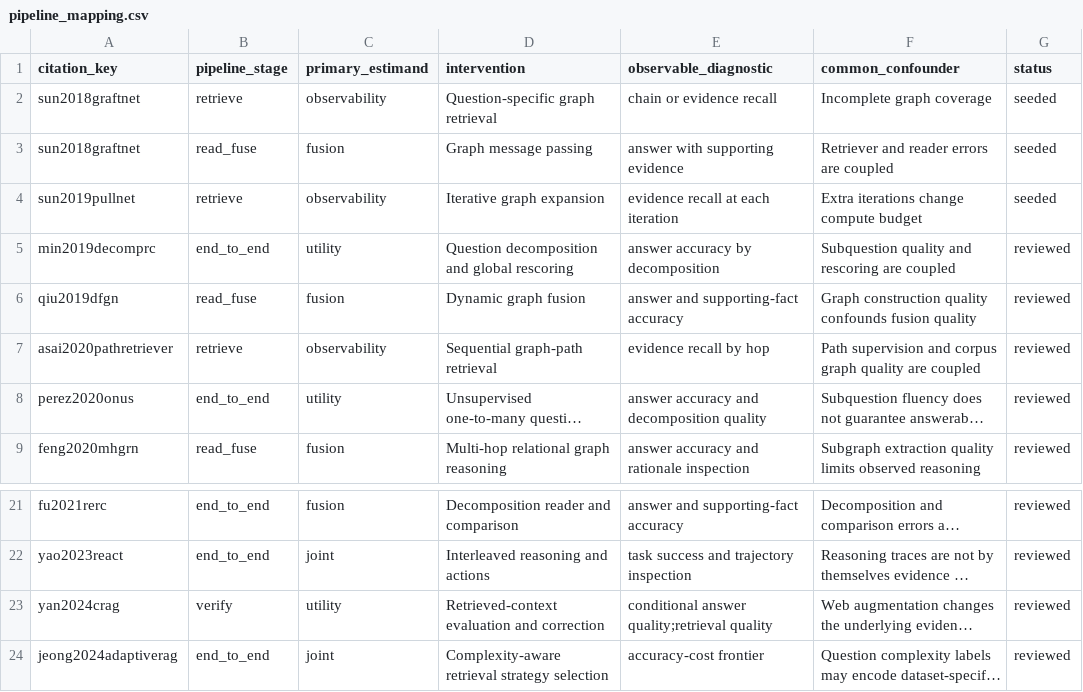
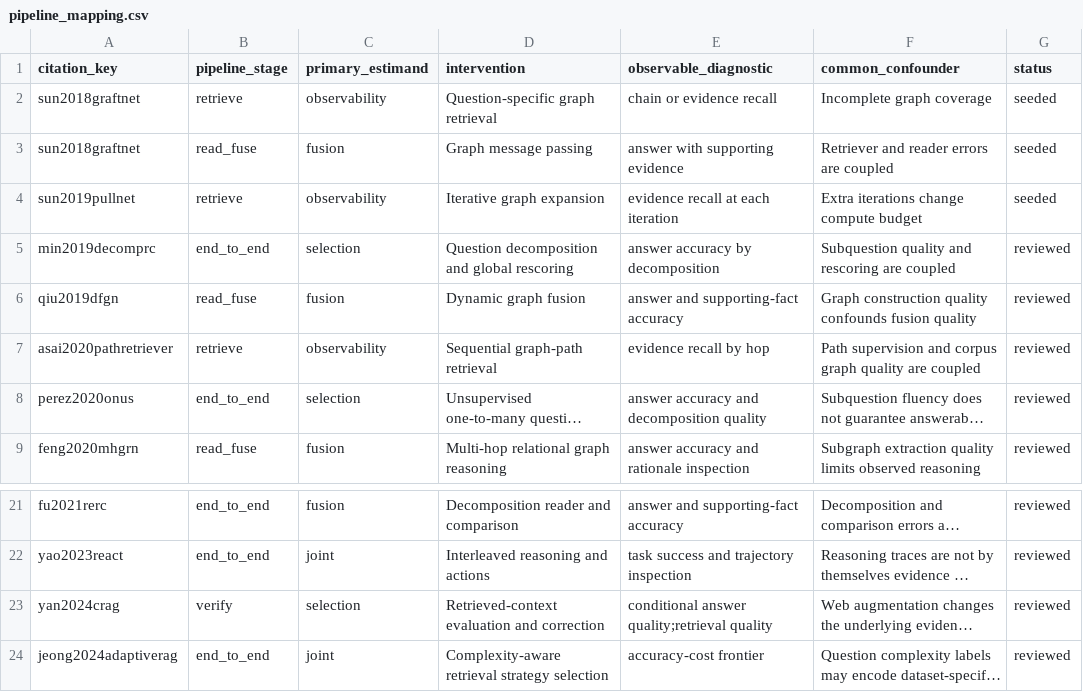
Before and after one commit to TsingyuL/multi-hop-rag-survey, a CSV file: docs/data/pipeline_mapping.csv, drawn as a sheet; only a part is shown, gaps mark what is left out; long unchanged cells end in …; the diff names each change by its address in the sheet, - before the commit and + after, or states it on an @@ line.

```diff
--- a/docs/data/pipeline_mapping.csv
+++ b/docs/data/pipeline_mapping.csv
-C5 (primary_estimand): utility
+C5 (primary_estimand): selection
-C8 (primary_estimand): utility
+C8 (primary_estimand): selection
-C23 (primary_estimand): utility
+C23 (primary_estimand): selection
```
Also changed, not shown: docs/data/methods.csv, 32 other files.
